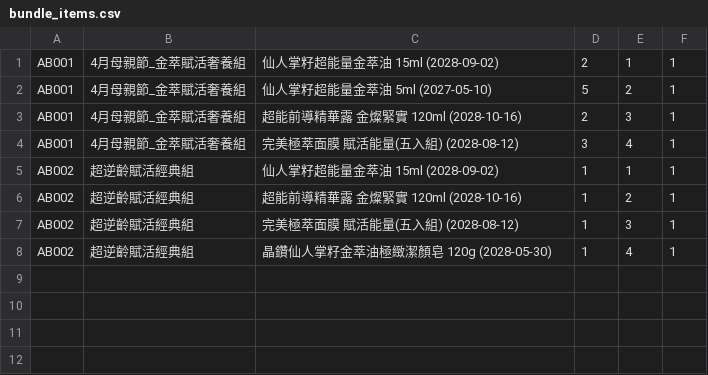
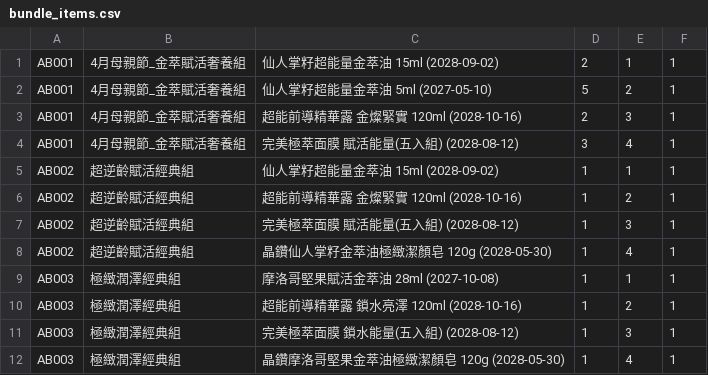
Before and after one commit to ceo-peng/pm-tools, a CSV file: data/bundle_items.csv, drawn as a sheet.

Commit message:
Update bundle_items.csv

```diff
--- a/data/bundle_items.csv
+++ b/data/bundle_items.csv
@@ -8 +8,5 @@ AB002, 超逆齡賦活經典組, 完美極萃面膜 賦活能量(五入組) (202
 AB002, 超逆齡賦活經典組, 晶鑽仙人掌籽金萃油極緻潔顏皂 120g (2028-05-30), 1, 4, 1
+AB003, 極緻潤澤經典組, 摩洛哥堅果賦活金萃油 28ml (2027-10-08), 1, 1, 1
+AB003, 極緻潤澤經典組, 超能前導精華露 鎖水亮澤 120ml (2028-10-16), 1, 2, 1
+AB003, 極緻潤澤經典組, 完美極萃面膜 鎖水能量(五入組) (2028-08-12), 1, 3, 1
+AB003, 極緻潤澤經典組, 晶鑽摩洛哥堅果金萃油極緻潔顏皂 120g (2028-05-30), 1, 4, 1
```
